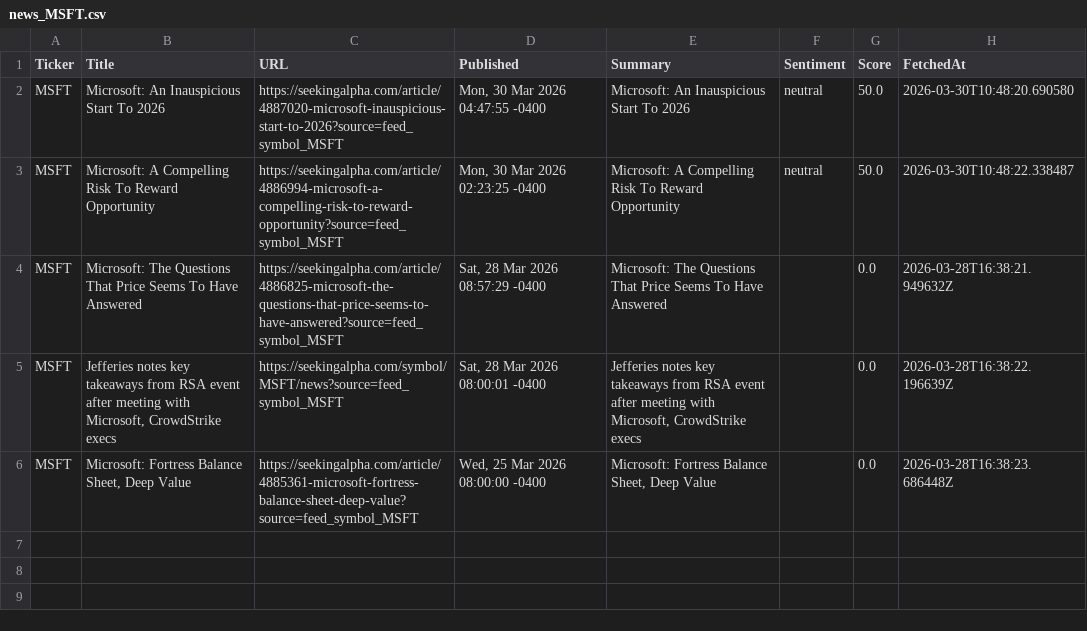
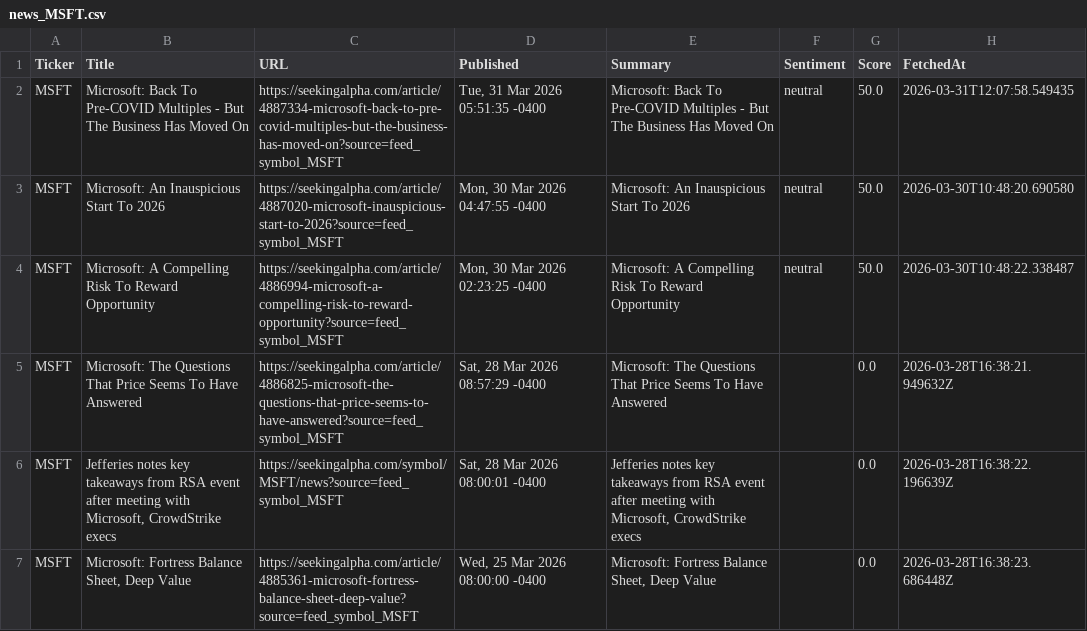
Before and after one commit to timursk99-ai/news-pipeline, a CSV file: news_MSFT.csv, drawn as a sheet; the diff names each change by its address in the sheet, - before the commit and + after, or states it on an @@ line.

Commit message:
update news CSVs

```diff
--- a/news_MSFT.csv
+++ b/news_MSFT.csv
+row 2: MSFT | Microsoft: Back To Pre-COVID Multiples - But The Business Has Moved On | https://seekingalpha.com/article/4887334-microsoft-back-to-pre-covid-multiples-but-the-business-has-moved-on?source=feed_symbol_MSFT | Tue, 31 Mar 2026 05:51:35 -0400 | Microsoft: Back To Pre-COVID Multiples - But The Business Has Moved On | neutral | 50.0 | 2026-03-31T12:07:58.549435
```
